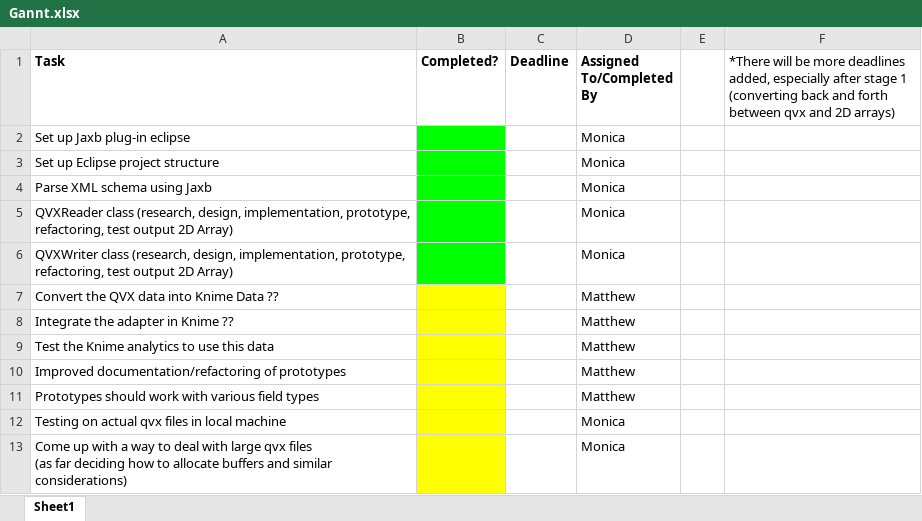
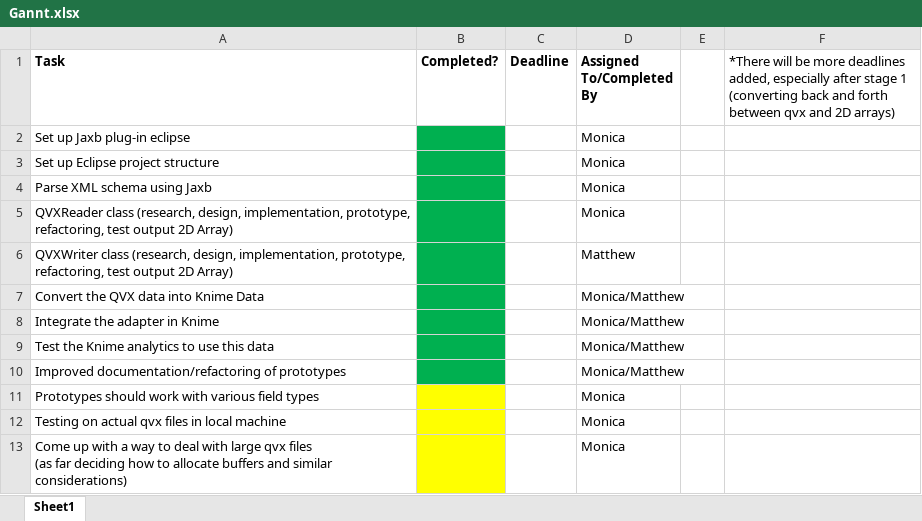
Before and after one commit to analytiq-v/QVX_Knime, an Excel workbook: Gannt.xlsx, sheet Sheet1, drawn as a sheet; values as stored, in another font and other column widths than the file's, no borders; removed rows and columns are numbered as before the commit, all else as after; the diff names each change by its address in the sheet, - before the commit and + after, or states it on an @@ line.

Commit message:
Gantt chart updated
Gantt chart updated

```diff
--- a/Gannt.xlsx (sheet Sheet1)
+++ b/Gannt.xlsx (sheet Sheet1)
-B2:B6 fill: #00FF00
+B2:B6 fill: #00B050
-D6 (Assigned To/Completed By): Monica
+D6 (Assigned To/Completed By): Matthew
-row 7: Convert the QVX data into Knime Data ?? |  |  | Matthew
-row 8: Integrate the adapter in Knime ?? |  |  | Matthew
+row 7: Convert the QVX data into Knime Data |  |  | Monica/Matthew
+row 8: Integrate the adapter in Knime |  |  | Monica/Matthew
-B9:B10 fill: #FFFF00
+B9:B10 fill: #00B050
-D9:D10 (Assigned To/Completed By): Matthew
+D9:D10 (Assigned To/Completed By): Monica/Matthew
-D11 (Assigned To/Completed By): Matthew
+D11 (Assigned To/Completed By): Monica
```
